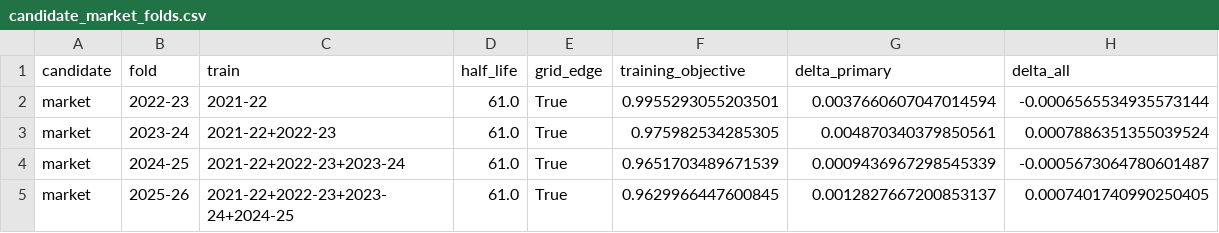
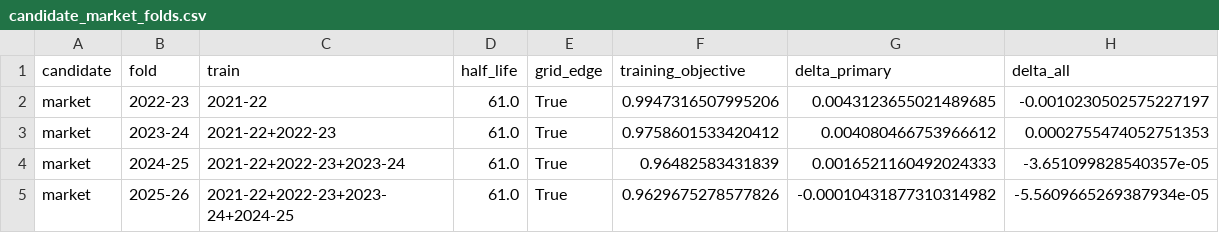
Before and after one commit to erhungn/ucl-forecast, a CSV file: results/candidate_market/candidate_market_folds.csv, drawn as a sheet.

```diff
--- a/results/candidate_market/candidate_market_folds.csv
+++ b/results/candidate_market/candidate_market_folds.csv
@@ -1,5 +1,5 @@
 candidate,fold,train,half_life,grid_edge,training_objective,delta_primary,delta_all
-market,2022-23,2021-22,61.0,True,0.9955293055203501,0.0037660607047014594,-0.0006565534935573144
-market,2023-24,2021-22+2022-23,61.0,True,0.975982534285305,0.004870340379850561,0.0007886351355039524
-market,2024-25,2021-22+2022-23+2023-24,61.0,True,0.9651703489671539,0.0009436967298545339,-0.0005673064780601487
-market,2025-26,2021-22+2022-23+2023-24+2024-25,61.0,True,0.9629966447600845,0.0012827667200853137,0.0007401740990250405
+market,2022-23,2021-22,61.0,True,0.9947316507995206,0.0043123655021489685,-0.0010230502575227197
+market,2023-24,2021-22+2022-23,61.0,True,0.9758601533420412,0.004080466753966612,0.0002755474052751353
+market,2024-25,2021-22+2022-23+2023-24,61.0,True,0.96482583431839,0.0016521160492024333,-3.651099828540357e-05
+market,2025-26,2021-22+2022-23+2023-24+2024-25,61.0,True,0.9629675278577826,-0.00010431877310314982,-5.5609665269387934e-05
```
Also changed, not shown: 17 other files.
